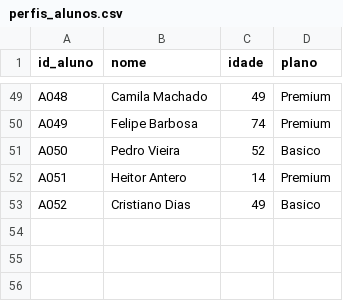
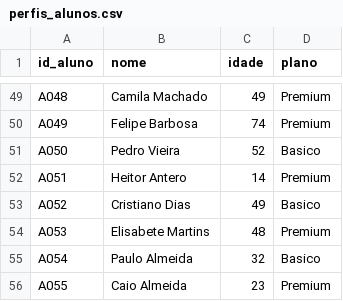
Before and after one commit to vinicius-aoli/Projeto-Final, a CSV file: perfis_alunos.csv, drawn as a sheet; only a part is shown, gaps mark what is left out; the diff names each change by its address in the sheet, - before the commit and + after, or states it on an @@ line.

```diff
--- a/perfis_alunos.csv
+++ b/perfis_alunos.csv
+row 54: A053 | Elisabete Martins | 48 | Premium
+row 55: A054 | Paulo Almeida | 32 | Basico
+row 56: A055 | Caio Almeida | 23 | Premium
```
Also changed, not shown: log_presenca.csv, usuarios.csv.
